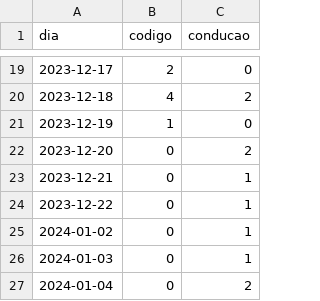
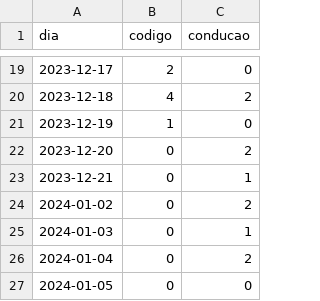
Before and after one commit to cpmachado/carta-de-conducao, a CSV file: data/aulas.csv, drawn as a sheet; only a part is shown, gaps mark what is left out; the shorter side is filled out with more unchanged rows.

```diff
--- a/data/aulas.csv
+++ b/data/aulas.csv
@@ -23,4 +23,3 @@ dia,codigo,conducao
 2023-12-21,0,1
-2023-12-22,0,1
-2024-01-02,0,1
+2024-01-02,0,2
 2024-01-03,0,1
```
Also changed, not shown: 2 other files.
